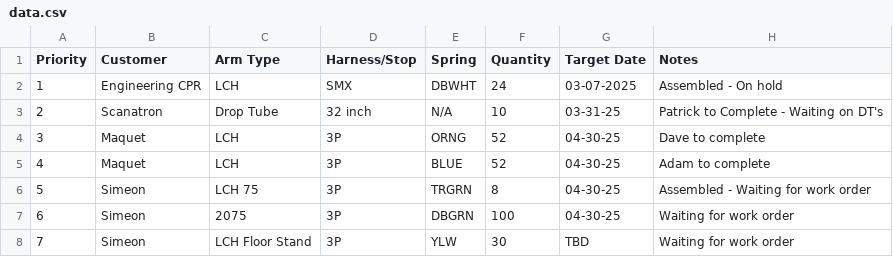
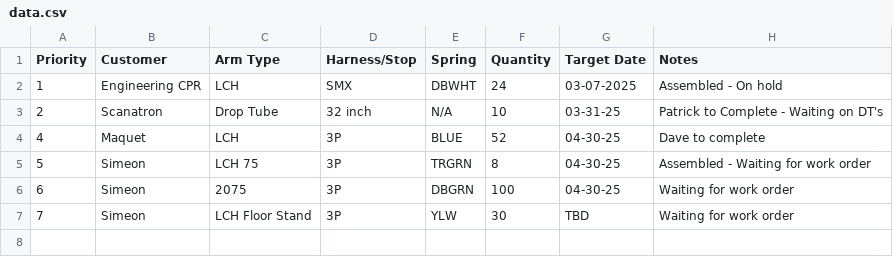
Before and after one commit to patrickaguilera/production-display, a CSV file: data/data.csv, drawn as a sheet.

Commit message:
Update data.csv

```diff
--- a/data/data.csv
+++ b/data/data.csv
@@ -3,4 +3,3 @@ Priority, Customer, Arm Type, Harness/Stop, Spring, Quantity, Target Date, Notes
 2, Scanatron, Drop Tube, 32 inch, N/A, 10, 03-31-25, Patrick to Complete - Waiting on DT's
-3, Maquet, LCH, 3P, ORNG, 52, 04-30-25, Dave to complete
-4, Maquet, LCH, 3P, BLUE, 52, 04-30-25, Adam to complete
+4, Maquet, LCH, 3P, BLUE, 52, 04-30-25, Dave to complete
 5, Simeon, LCH 75, 3P, TRGRN, 8, 04-30-25, Assembled - Waiting for work order
```
